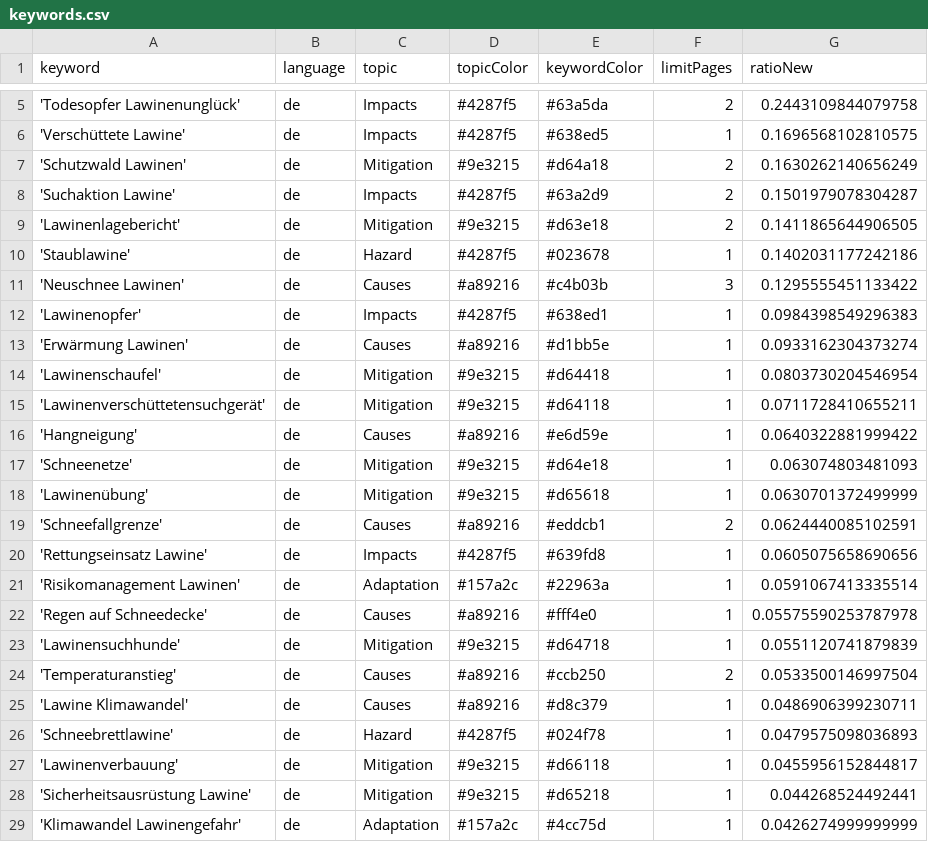
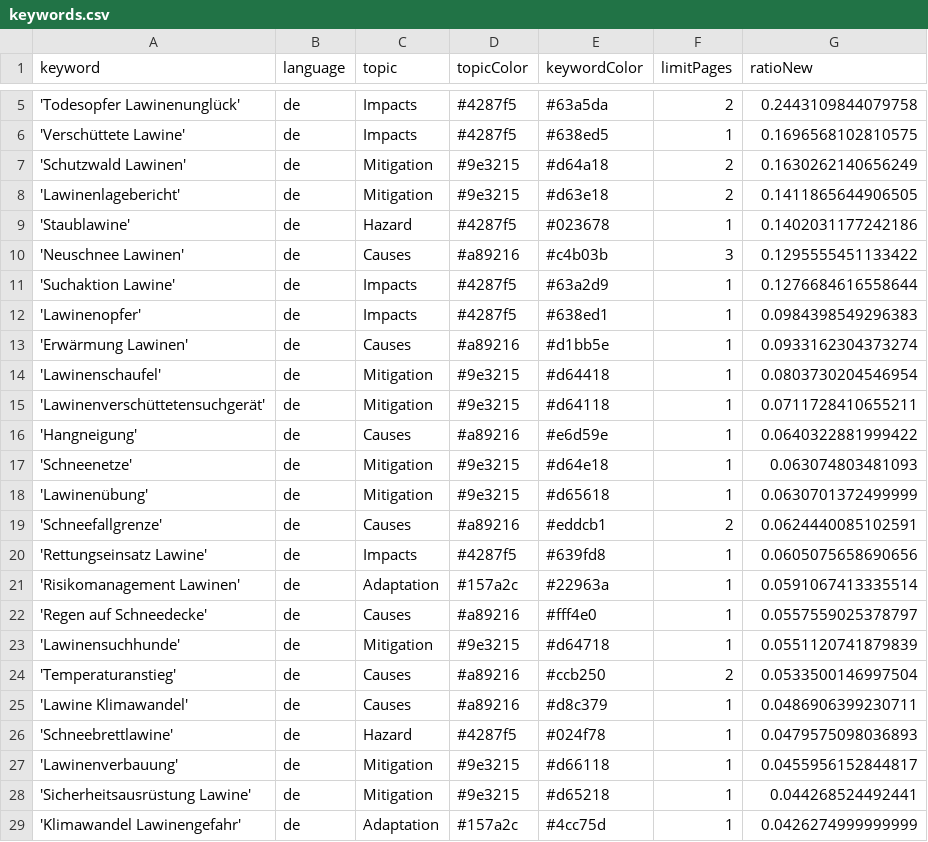
Before and after one commit to picawe-news/AvalancheIsComing, a CSV file: keywords.csv, drawn as a sheet; only a part is shown, gaps mark what is left out.

Commit message:
Commit from GitHub Actions (harvest:0.0)

```diff
--- a/keywords.csv
+++ b/keywords.csv
@@ -7,3 +7,2 @@ keyword,language,topic,topicColor,keywordColor,limitPages,ratioNew
 'Schutzwald Lawinen',de,Mitigation,#9e3215,#d64a18,2,0.1630262140656249
-'Suchaktion Lawine',de,Impacts,#4287f5,#63a2d9,2,0.1501979078304287
 'Lawinenlagebericht',de,Mitigation,#9e3215,#d63e18,2,0.1411865644906505
@@ -11,2 +10,3 @@ keyword,language,topic,topicColor,keywordColor,limitPages,ratioNew
 'Neuschnee Lawinen',de,Causes,#a89216,#c4b03b,3,0.1295555451133422
+'Suchaktion Lawine',de,Impacts,#4287f5,#63a2d9,1,0.1276684616558644
 'Lawinenopfer',de,Impacts,#4287f5,#638ed1,1,0.0984398549296383
@@ -21,3 +21,3 @@ keyword,language,topic,topicColor,keywordColor,limitPages,ratioNew
 'Risikomanagement Lawinen',de,Adaptation,#157a2c,#22963a,1,0.0591067413335514
-'Regen auf Schneedecke',de,Causes,#a89216,#fff4e0,1,0.05575590253787978
+'Regen auf Schneedecke',de,Causes,#a89216,#fff4e0,1,0.0557559025378797
 'Lawinensuchhunde',de,Mitigation,#9e3215,#d64718,1,0.0551120741879839
```
